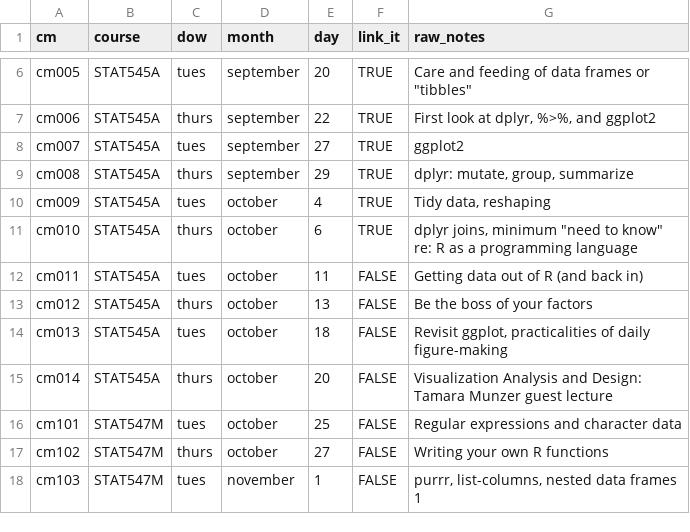
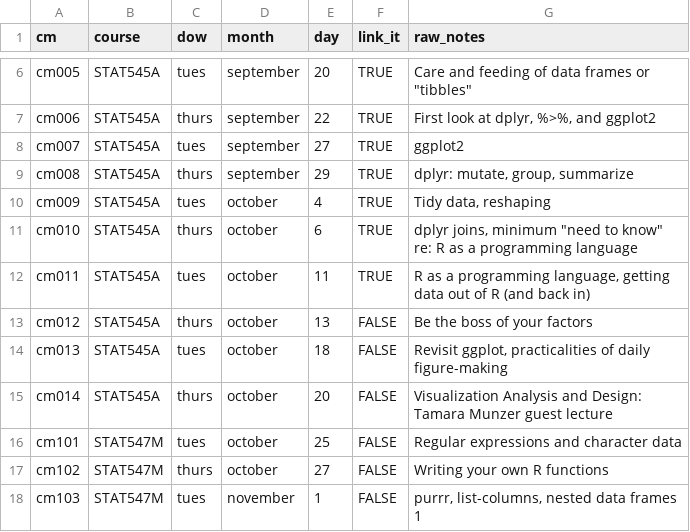
Before and after one commit to STAT545-UBC/STAT545-UBC-original-website, a CSV file: course-admin/class-meetings/class-meetings.csv, drawn as a sheet; only a part is shown, gaps mark what is left out.

Commit message:
add and link cm011

```diff
--- a/course-admin/class-meetings/class-meetings.csv
+++ b/course-admin/class-meetings/class-meetings.csv
@@ -11,3 +11,3 @@ cm009,STAT545A,tues,october,4,TRUE,"Tidy data, reshaping"
 cm010,STAT545A,thurs,october,6,TRUE,"dplyr joins, minimum ""need to know"" re: R as a programming language"
-cm011,STAT545A,tues,october,11,FALSE,Getting data out of R (and back in)
+cm011,STAT545A,tues,october,11,TRUE,"R as a programming language, getting data out of R (and back in)"
 cm012,STAT545A,thurs,october,13,FALSE,Be the boss of your factors
```
Also changed, not shown: 3 other files.
